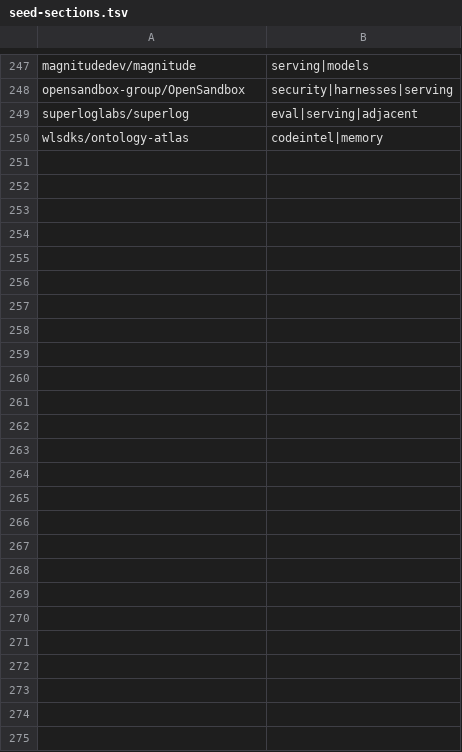
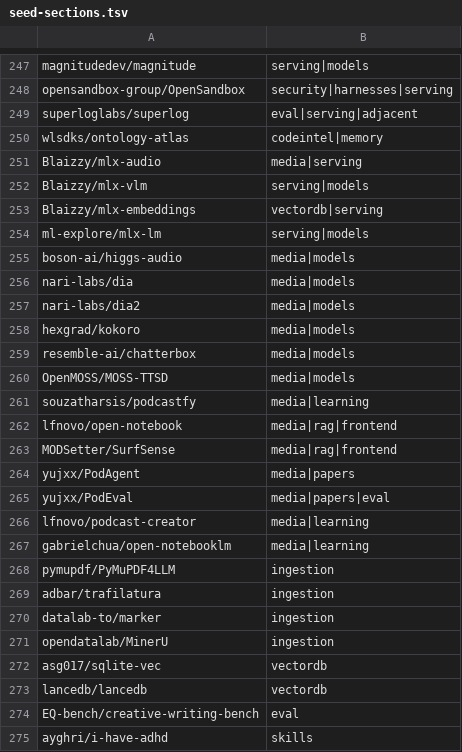
Before and after one commit to thefilesareinthecomputer/dotagents, a TSV file: skills/ai-engineering/resources/seed-sections.tsv, drawn as a sheet; only a part is shown, gaps mark what is left out.

```diff
--- a/skills/ai-engineering/resources/seed-sections.tsv
+++ b/skills/ai-engineering/resources/seed-sections.tsv
@@ -250 +250,26 @@ superloglabs/superlog	eval|serving|adjacent
 wlsdks/ontology-atlas	codeintel|memory
+Blaizzy/mlx-audio	media|serving
+Blaizzy/mlx-vlm	serving|models
+Blaizzy/mlx-embeddings	vectordb|serving
+ml-explore/mlx-lm	serving|models
+boson-ai/higgs-audio	media|models
+nari-labs/dia	media|models
+nari-labs/dia2	media|models
+hexgrad/kokoro	media|models
+resemble-ai/chatterbox	media|models
+OpenMOSS/MOSS-TTSD	media|models
+souzatharsis/podcastfy	media|learning
+lfnovo/open-notebook	media|rag|frontend
+MODSetter/SurfSense	media|rag|frontend
+yujxx/PodAgent	media|papers
+yujxx/PodEval	media|papers|eval
+lfnovo/podcast-creator	media|learning
+gabrielchua/open-notebooklm	media|learning
+pymupdf/PyMuPDF4LLM	ingestion
+adbar/trafilatura	ingestion
+datalab-to/marker	ingestion
+opendatalab/MinerU	ingestion
+asg017/sqlite-vec	vectordb
+lancedb/lancedb	vectordb
+EQ-bench/creative-writing-bench	eval
+ayghri/i-have-adhd	skills
```
Also changed, not shown: skills/ai-engineering/resources/_conflicts.tsv, skills/ai-engineering/resources/field-notes.tsv, 24 other files.
